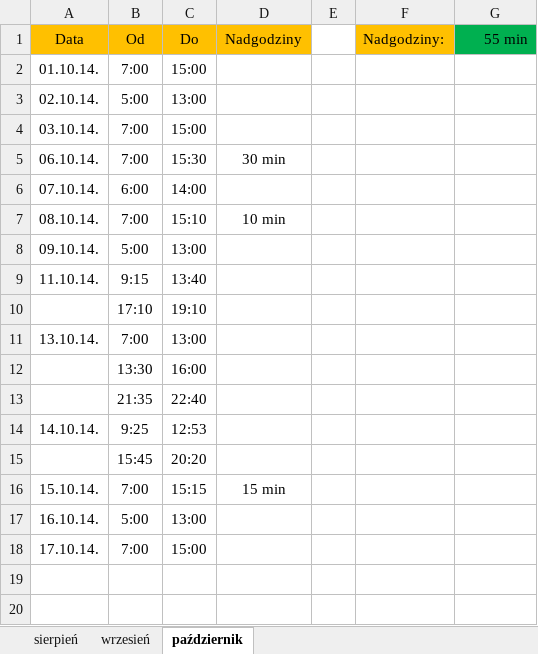
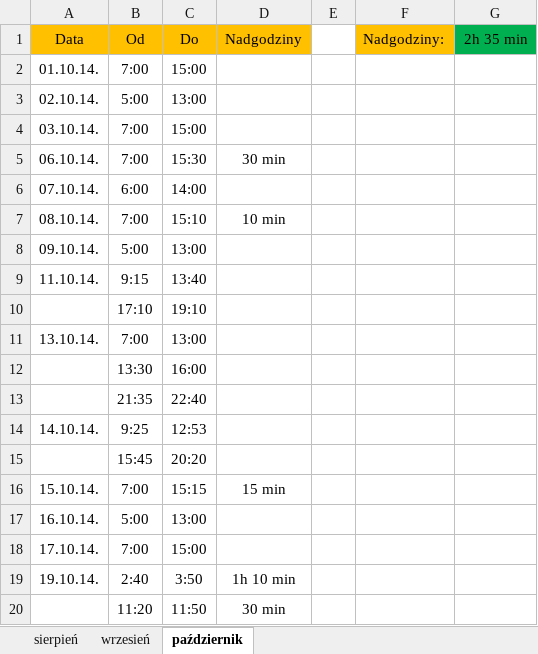
Before and after one commit to Paul119/praca, an Excel workbook: praca.xlsx, sheet październik, drawn as a sheet; values as stored, in another font and other column widths than the file's, no borders; the diff names each change by its address in the sheet, - before the commit and + after, or states it on an @@ line.

Commit message:
new

```diff
--- a/praca.xlsx (sheet październik)
+++ b/praca.xlsx (sheet październik)
-G1: 55 min
+G1: 2h 35 min
+row 19: 19.10.14. | 2:40 | 3:50 | 1h 10 min
+row 20:  | 11:20 | 11:50 | 30 min
```
